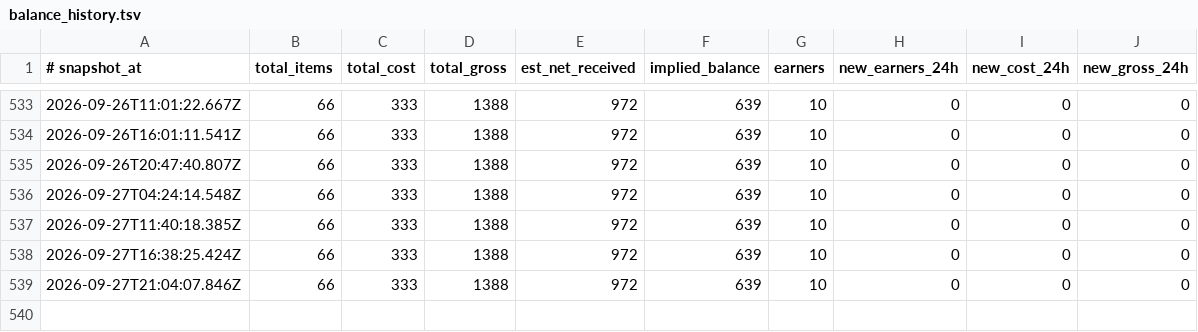
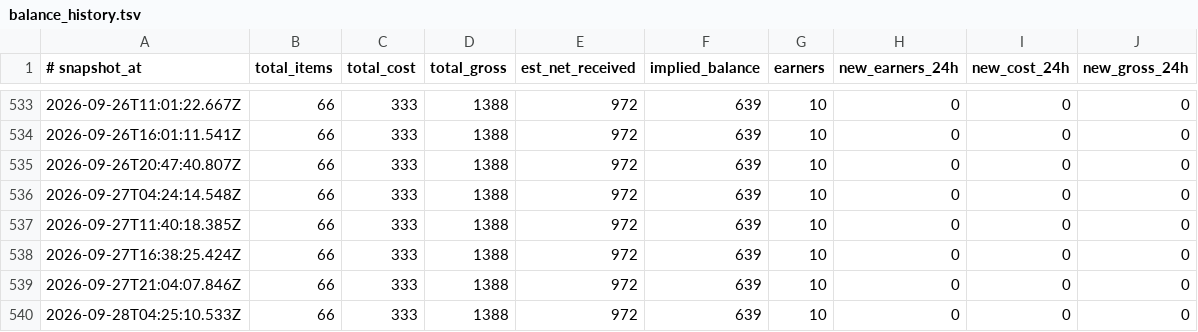
Before and after one commit to amirarnol/sn-monetization-runtime, a TSV file: data/ledger/balance_history.tsv, drawn as a sheet; only a part is shown, gaps mark what is left out; the diff names each change by its address in the sheet, - before the commit and + after, or states it on an @@ line.

```diff
--- a/data/ledger/balance_history.tsv
+++ b/data/ledger/balance_history.tsv
+row 540: 2026-09-28T04:25:10.533Z | 66 | 333 | 1388 | 972 | 639 | 10 | 0 | 0 | 0
```
Also changed, not shown: data/ledger/earnings_log.tsv, 3 other files.
